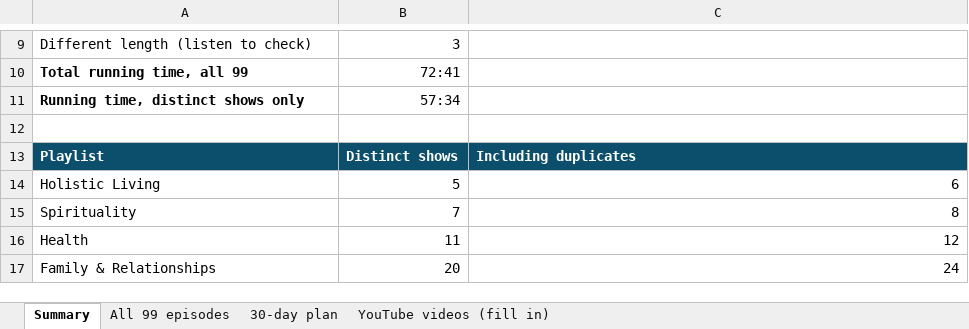
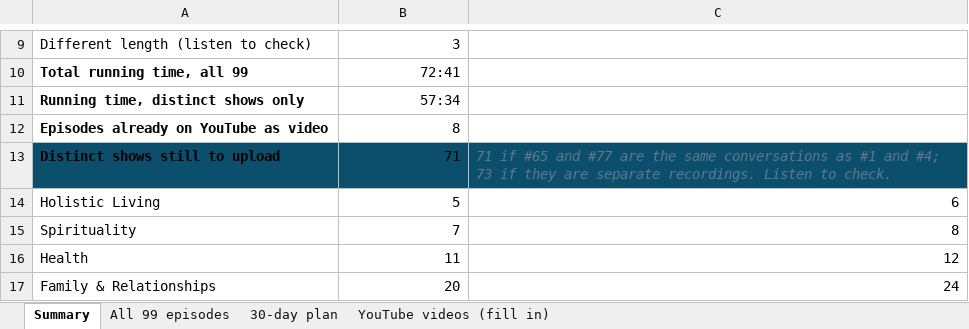
Before and after one commit to aiandi49/abl-consultant-agent, an Excel workbook: downloads/abl-podcast-workbook.xlsx, sheet Summary, drawn as a sheet; only a part is shown, gaps mark what is left out; values as stored, in another font and other column widths than the file's, no borders; removed rows and columns are numbered as before the commit, all else as after; the diff names each change by its address in the sheet, - before the commit and + after, or states it on an @@ line.

Commit message:
Add files via upload

```diff
--- a/downloads/abl-podcast-workbook.xlsx (sheet Summary)
+++ b/downloads/abl-podcast-workbook.xlsx (sheet Summary)
-row 12: (empty)
+row 12: Episodes already on YouTube as video | 8
-row 13: Playlist | Distinct shows | Including duplicates
+row 13: Distinct shows still to upload | 71 | 71 if #65 and #77 are the same conversations as #1 and #4; 73 if they are separate recordings. Listen to check.
```
Also changed, not shown: sheet YouTube videos (fill in), sheet All 99 episodes.
